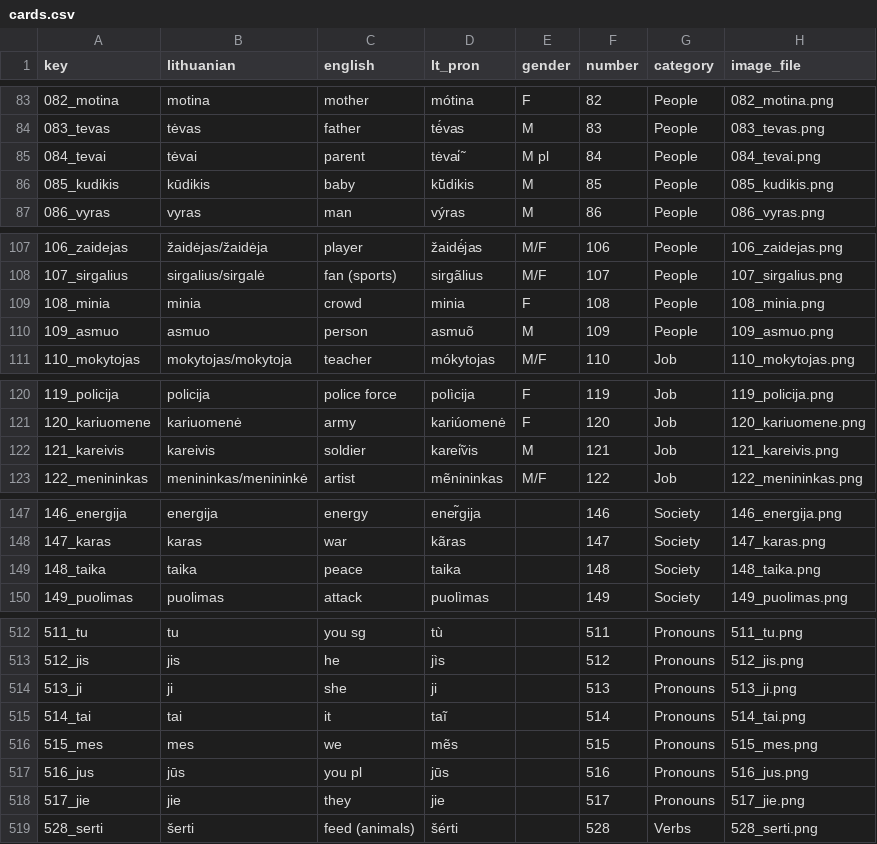
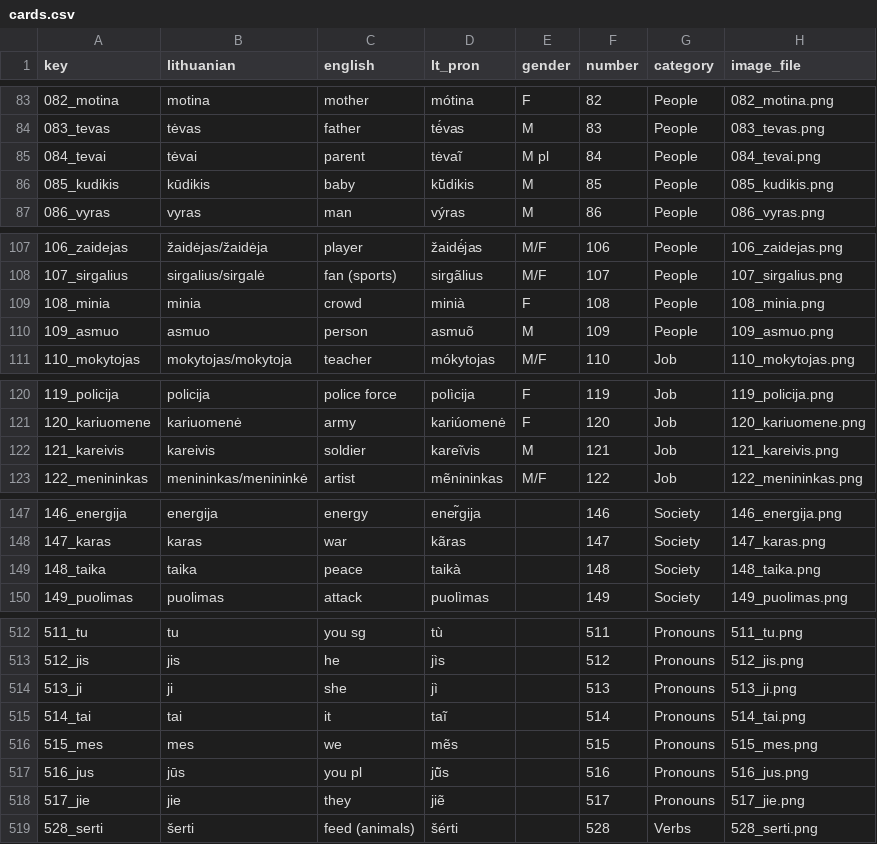
Before and after one commit to dainius-sileika/Lithuanian_Flashcards, a CSV file: out_deck_f62/cards.csv, drawn as a sheet; only a part is shown, gaps mark what is left out; the diff covers the shown part only.

```diff
--- a/out_deck_f62/cards.csv
+++ b/out_deck_f62/cards.csv
@@ -84,3 +84,3 @@ key,lithuanian,english,lt_pron,gender,number,category,image_file
 083_tevas,tėvas,father,tė́vas,M,83,People,083_tevas.png
-084_tevai,tėvai,parent,tėvai̇̃,M pl,84,People,084_tevai.png
+084_tevai,tėvai,parent,tėvaĩ,M pl,84,People,084_tevai.png
 085_kudikis,kūdikis,baby,kū̃dikis,M,85,People,085_kudikis.png
@@ -108,3 +108,3 @@ key,lithuanian,english,lt_pron,gender,number,category,image_file
 107_sirgalius,sirgalius/sirgalė,fan (sports),sirgãlius,M/F,107,People,107_sirgalius.png
-108_minia,minia,crowd,minia,F,108,People,108_minia.png
+108_minia,minia,crowd,minià,F,108,People,108_minia.png
 109_asmuo,asmuo,person,asmuõ,M,109,People,109_asmuo.png
@@ -121,3 +121,3 @@ key,lithuanian,english,lt_pron,gender,number,category,image_file
 120_kariuomene,kariuomenė,army,kariúomenė,F,120,Job,120_kariuomene.png
-121_kareivis,kareivis,soldier,karei̇̃vis,M,121,Job,121_kareivis.png
+121_kareivis,kareivis,soldier,kareĩvis,M,121,Job,121_kareivis.png
 122_menininkas,menininkas/menininkė,artist,mẽnininkas,M/F,122,Job,122_menininkas.png
@@ -148,3 +148,3 @@ key,lithuanian,english,lt_pron,gender,number,category,image_file
 147_karas,karas,war,kãras,,147,Society,147_karas.png
-148_taika,taika,peace,taika,,148,Society,148_taika.png
+148_taika,taika,peace,taikà,,148,Society,148_taika.png
 149_puolimas,puolimas,attack,puolìmas,,149,Society,149_puolimas.png
@@ -513,7 +513,7 @@ key,lithuanian,english,lt_pron,gender,number,category,image_file
 512_jis,jis,he,jìs,,512,Pronouns,512_jis.png
-513_ji,ji,she,ji,,513,Pronouns,513_ji.png
+513_ji,ji,she,jì,,513,Pronouns,513_ji.png
 514_tai,tai,it,taĩ,,514,Pronouns,514_tai.png
 515_mes,mes,we,mẽs,,515,Pronouns,515_mes.png
-516_jus,jūs,you pl,jūs,,516,Pronouns,516_jus.png
-517_jie,jie,they,jie,,517,Pronouns,517_jie.png
+516_jus,jūs,you pl,jū̃s,,516,Pronouns,516_jus.png
+517_jie,jie,they,jiẽ,,517,Pronouns,517_jie.png
 528_serti,šerti,feed (animals),šérti,,528,Verbs,528_serti.png
```
Also changed, not shown: 7 edited cells elsewhere in this file, out_deck_a2/cards.csv, 20 other files.
